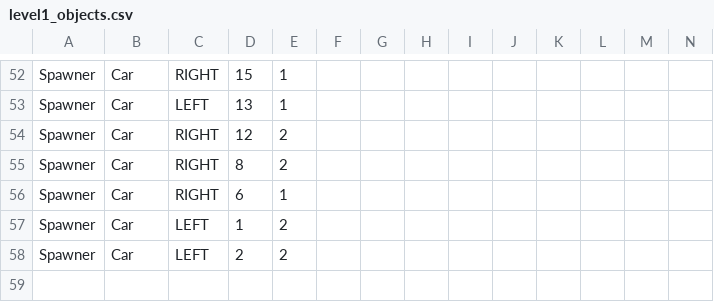
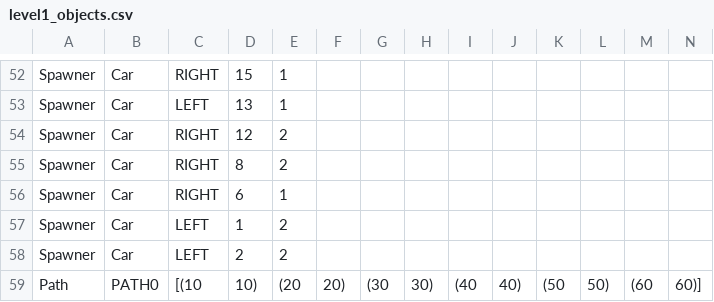
Before and after one commit to PlayStateWolf/HaxeFlixel-Community-Repo, a CSV file: Full Example Projects/Frogger Hell/default/assets/data/levels/level1/level1_objects.csv, drawn as a sheet; only a part is shown, gaps mark what is left out.

Commit message:
Updated Yet Broken Code for Frogger Hell

```diff
--- a/Full Example Projects/Frogger Hell/default/assets/data/levels/level1/level1_objects.csv
+++ b/Full Example Projects/Frogger Hell/default/assets/data/levels/level1/level1_objects.csv
@@ -58 +58,2 @@ Spawner,Car,LEFT,1,2
 Spawner,Car,LEFT,2,2
+Path, PATH0, [(10,10),(20,20),(30,30),(40,40),(50,50),(60,60)]
```
Also changed, not shown: 4 other files.
